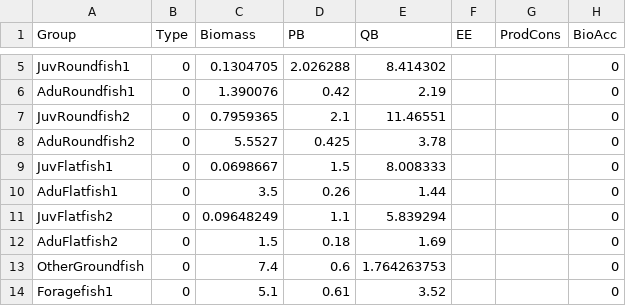
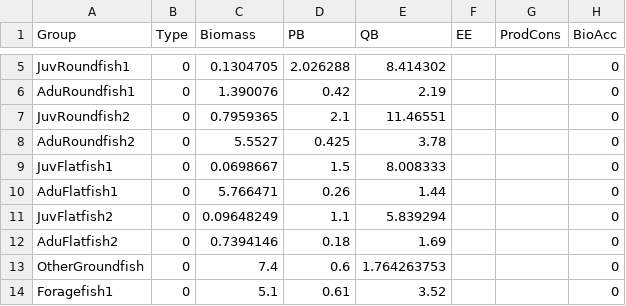
Before and after one commit to NOAA-EDAB/Rpath, a CSV file: data/REco_mod.csv, drawn as a sheet; only a part is shown, gaps mark what is left out; the diff names each change by its address in the sheet, - before the commit and + after, or states it on an @@ line.

```diff
--- a/data/REco_mod.csv
+++ b/data/REco_mod.csv
-C10 (Biomass): 3.5
+C10 (Biomass): 5.766471
-C12 (Biomass): 1.5
+C12 (Biomass): 0.7394146
```
Also changed, not shown: data/REco_diet.csv, data/REco_juv.csv, 1 other file.
